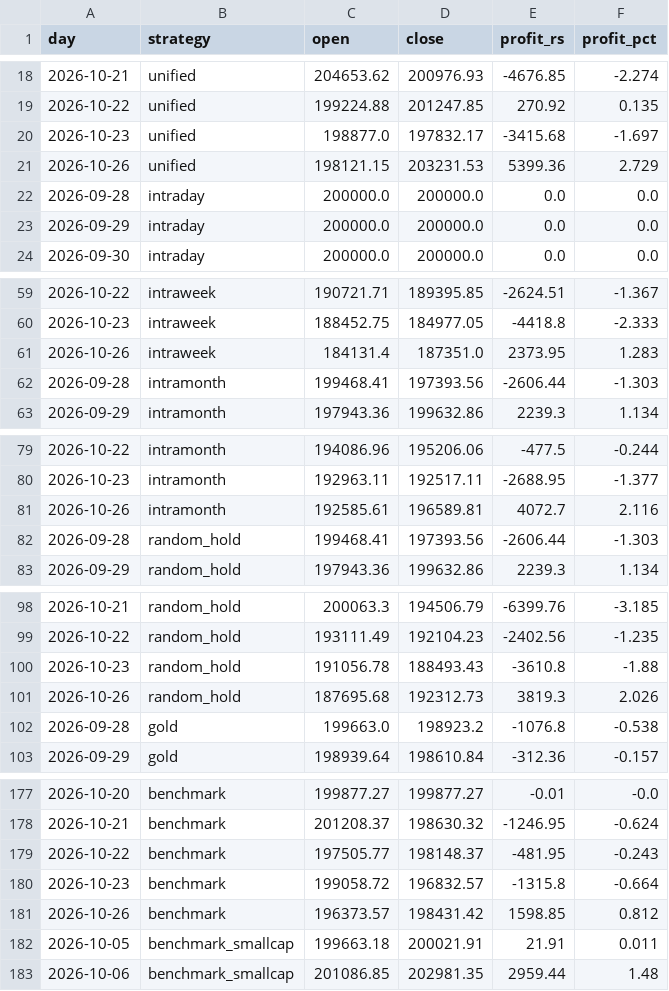
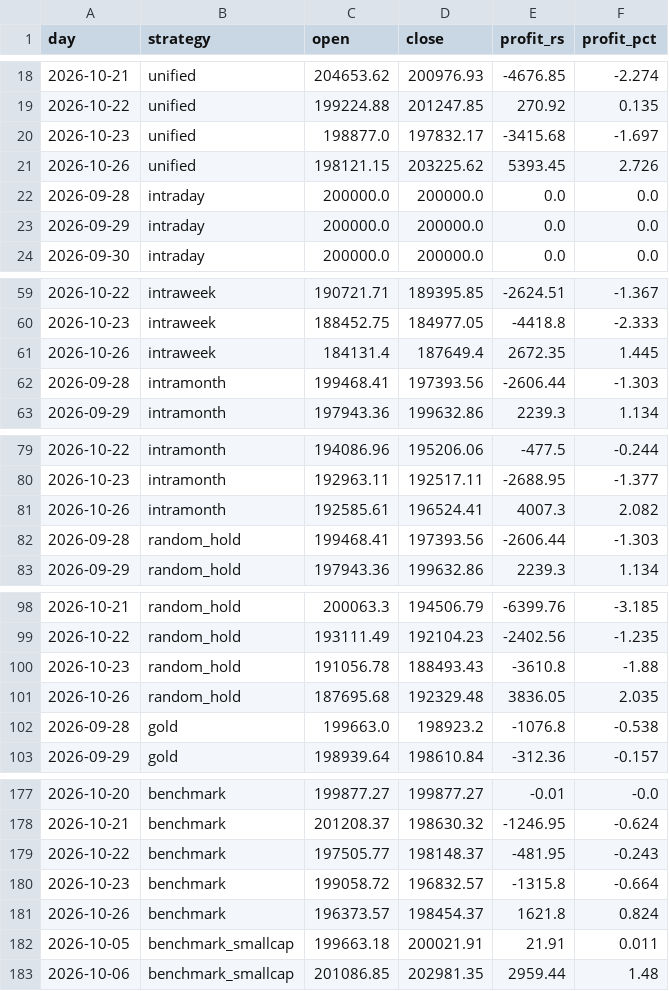
Before and after one commit to Raxen-mvg/SnakeTrader, a CSV file: state/daily_profit.csv, drawn as a sheet; only a part is shown, gaps mark what is left out; the diff covers the shown part only.

```diff
--- a/state/daily_profit.csv
+++ b/state/daily_profit.csv
@@ -20,3 +20,3 @@ day,strategy,open,close,profit_rs,profit_pct
 2026-10-23,unified,198877.0,197832.17,-3415.68,-1.697
-2026-10-26,unified,198121.15,203231.53,5399.36,2.729
+2026-10-26,unified,198121.15,203225.62,5393.45,2.726
 2026-09-28,intraday,200000.0,200000.0,0.0,0.0
@@ -60,3 +60,3 @@ day,strategy,open,close,profit_rs,profit_pct
 2026-10-23,intraweek,188452.75,184977.05,-4418.8,-2.333
-2026-10-26,intraweek,184131.4,187351.0,2373.95,1.283
+2026-10-26,intraweek,184131.4,187649.4,2672.35,1.445
 2026-09-28,intramonth,199468.41,197393.56,-2606.44,-1.303
@@ -80,3 +80,3 @@ day,strategy,open,close,profit_rs,profit_pct
 2026-10-23,intramonth,192963.11,192517.11,-2688.95,-1.377
-2026-10-26,intramonth,192585.61,196589.81,4072.7,2.116
+2026-10-26,intramonth,192585.61,196524.41,4007.3,2.082
 2026-09-28,random_hold,199468.41,197393.56,-2606.44,-1.303
@@ -100,3 +100,3 @@ day,strategy,open,close,profit_rs,profit_pct
 2026-10-23,random_hold,191056.78,188493.43,-3610.8,-1.88
-2026-10-26,random_hold,187695.68,192312.73,3819.3,2.026
+2026-10-26,random_hold,187695.68,192329.48,3836.05,2.035
 2026-09-28,gold,199663.0,198923.2,-1076.8,-0.538
@@ -180,3 +180,3 @@ day,strategy,open,close,profit_rs,profit_pct
 2026-10-23,benchmark,199058.72,196832.57,-1315.8,-0.664
-2026-10-26,benchmark,196373.57,198431.42,1598.85,0.812
+2026-10-26,benchmark,196373.57,198454.37,1621.8,0.824
 2026-10-05,benchmark_smallcap,199663.18,200021.91,21.91,0.011
```
Also changed, not shown: 24 edited cells elsewhere in this file, state/combined.csv, 5 other files.
